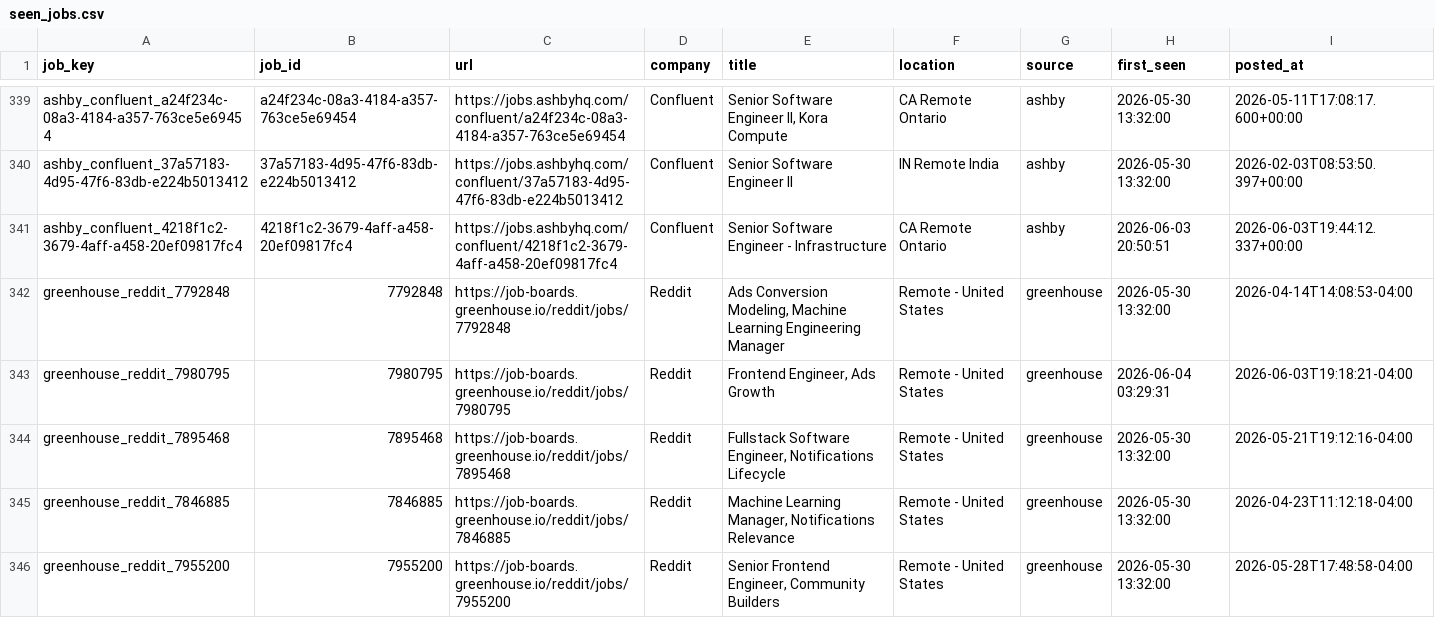
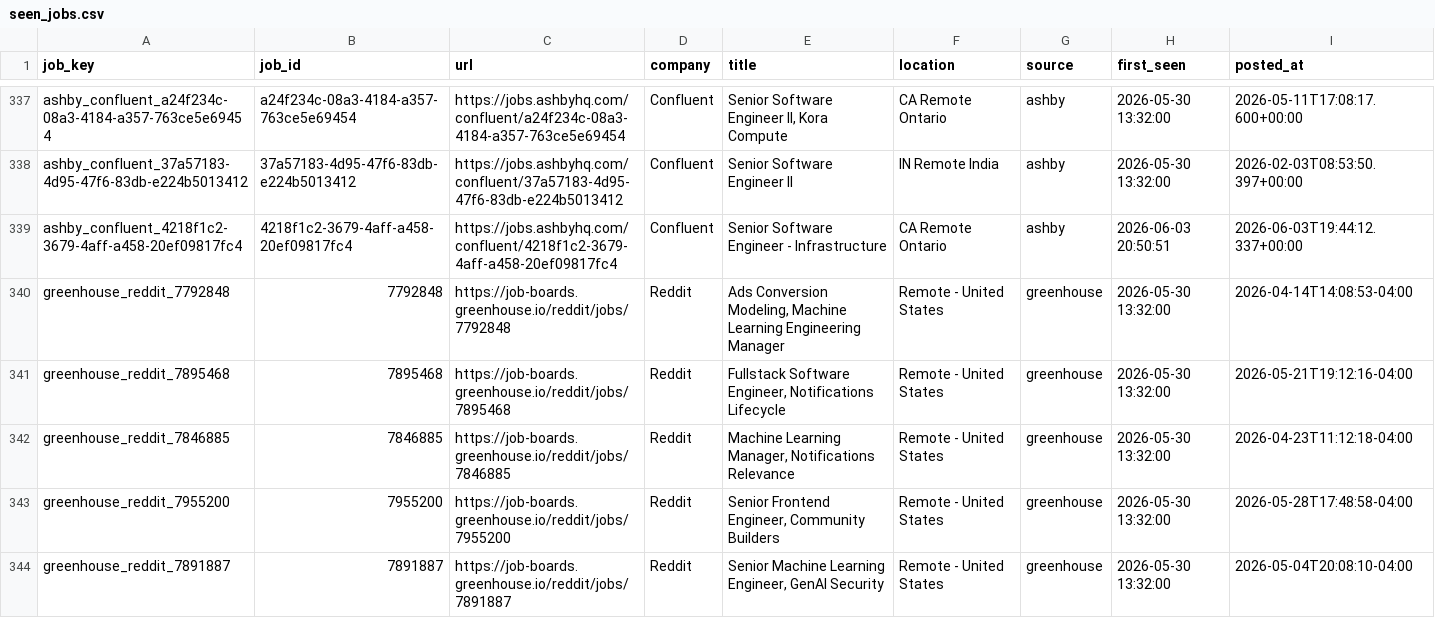
Before and after one commit to RtoNL/job-crawler, a CSV file: data/seen_jobs.csv, drawn as a sheet; only a part is shown, gaps mark what is left out; the shorter side is filled out with more unchanged rows; the diff covers the shown part only.

```diff
--- a/data/seen_jobs.csv
+++ b/data/seen_jobs.csv
@@ -342,3 +340,2 @@ ashby_confluent_4218f1c2-3679-4aff-a458-20ef09817fc4,4218f1c2-3679-4aff-a458-20e
 greenhouse_reddit_7792848,7792848,https://job-boards.greenhouse.io/reddit/jobs/7792848,Reddit,"Ads Conversion Modeling, Machine Learning Engineering Manager",Remote - United States,greenhouse,2026-05-30 13:32:00,2026-04-14T14:08:53-04:00
-greenhouse_reddit_7980795,7980795,https://job-boards.greenhouse.io/reddit/jobs/7980795,Reddit,"Frontend Engineer, Ads Growth",Remote - United States,greenhouse,2026-06-04 03:29:31,2026-06-03T19:18:21-04:00
 greenhouse_reddit_7895468,7895468,https://job-boards.greenhouse.io/reddit/jobs/7895468,Reddit,"Fullstack Software Engineer, Notifications Lifecycle",Remote - United States,greenhouse,2026-05-30 13:32:00,2026-05-21T19:12:16-04:00
```
Also changed, not shown: 6 added rows, 7 removed rows and 44 moved rows elsewhere in this file.
